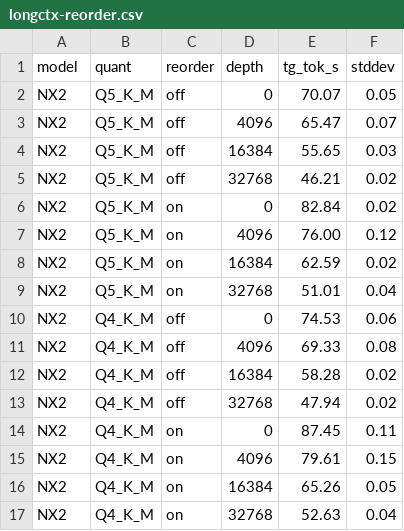
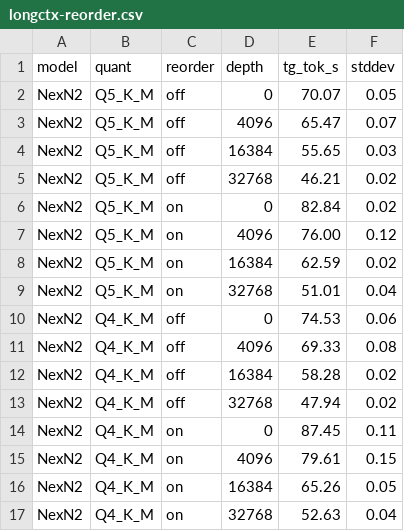
Before and after one commit to newjordan/NexN2-B70-Turbo, a CSV file: results/longctx-reorder.csv, drawn as a sheet.

```diff
--- a/results/longctx-reorder.csv
+++ b/results/longctx-reorder.csv
@@ -1,17 +1,17 @@
 model,quant,reorder,depth,tg_tok_s,stddev
-NX2,Q5_K_M,off,0,70.07,0.05
-NX2,Q5_K_M,off,4096,65.47,0.07
-NX2,Q5_K_M,off,16384,55.65,0.03
-NX2,Q5_K_M,off,32768,46.21,0.02
-NX2,Q5_K_M,on,0,82.84,0.02
-NX2,Q5_K_M,on,4096,76.00,0.12
-NX2,Q5_K_M,on,16384,62.59,0.02
-NX2,Q5_K_M,on,32768,51.01,0.04
-NX2,Q4_K_M,off,0,74.53,0.06
-NX2,Q4_K_M,off,4096,69.33,0.08
-NX2,Q4_K_M,off,16384,58.28,0.02
-NX2,Q4_K_M,off,32768,47.94,0.02
-NX2,Q4_K_M,on,0,87.45,0.11
-NX2,Q4_K_M,on,4096,79.61,0.15
-NX2,Q4_K_M,on,16384,65.26,0.05
-NX2,Q4_K_M,on,32768,52.63,0.04
+NexN2,Q5_K_M,off,0,70.07,0.05
+NexN2,Q5_K_M,off,4096,65.47,0.07
+NexN2,Q5_K_M,off,16384,55.65,0.03
+NexN2,Q5_K_M,off,32768,46.21,0.02
+NexN2,Q5_K_M,on,0,82.84,0.02
+NexN2,Q5_K_M,on,4096,76.00,0.12
+NexN2,Q5_K_M,on,16384,62.59,0.02
+NexN2,Q5_K_M,on,32768,51.01,0.04
+NexN2,Q4_K_M,off,0,74.53,0.06
+NexN2,Q4_K_M,off,4096,69.33,0.08
+NexN2,Q4_K_M,off,16384,58.28,0.02
+NexN2,Q4_K_M,off,32768,47.94,0.02
+NexN2,Q4_K_M,on,0,87.45,0.11
+NexN2,Q4_K_M,on,4096,79.61,0.15
+NexN2,Q4_K_M,on,16384,65.26,0.05
+NexN2,Q4_K_M,on,32768,52.63,0.04
```
Also changed, not shown: results/longctx-fa.csv, results/niah.csv, 6 other files.
